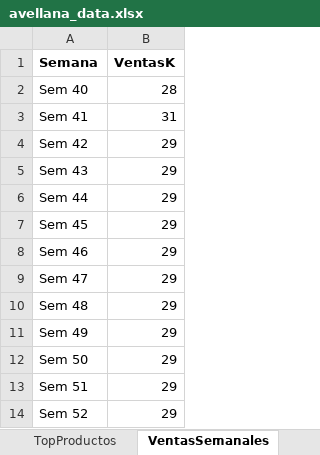
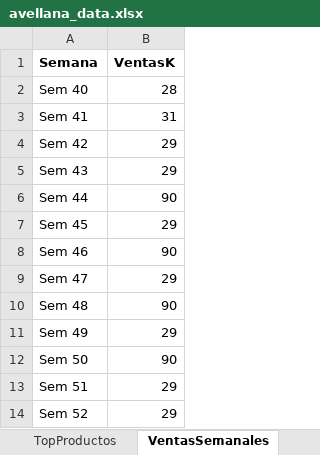
Before and after one commit to fffuentes/fffuentes.github.io, an Excel workbook: avellana_data.xlsx, sheet VentasSemanales, drawn as a sheet; values as stored, in another font and other column widths than the file's, no borders; the diff names each change by its address in the sheet, - before the commit and + after, or states it on an @@ line.

Commit message:
Add files via upload

```diff
--- a/avellana_data.xlsx (sheet VentasSemanales)
+++ b/avellana_data.xlsx (sheet VentasSemanales)
-B6 (VentasK): 29
+B6 (VentasK): 90
-B8 (VentasK): 29
+B8 (VentasK): 90
-B10 (VentasK): 29
+B10 (VentasK): 90
-B12 (VentasK): 29
+B12 (VentasK): 90
```
